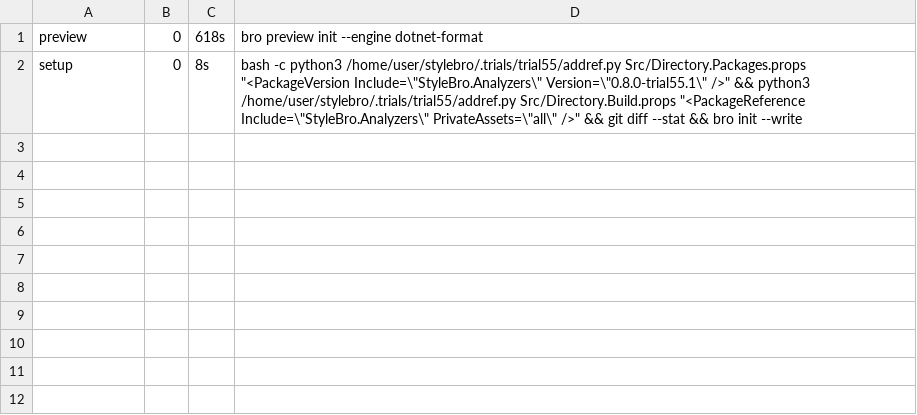
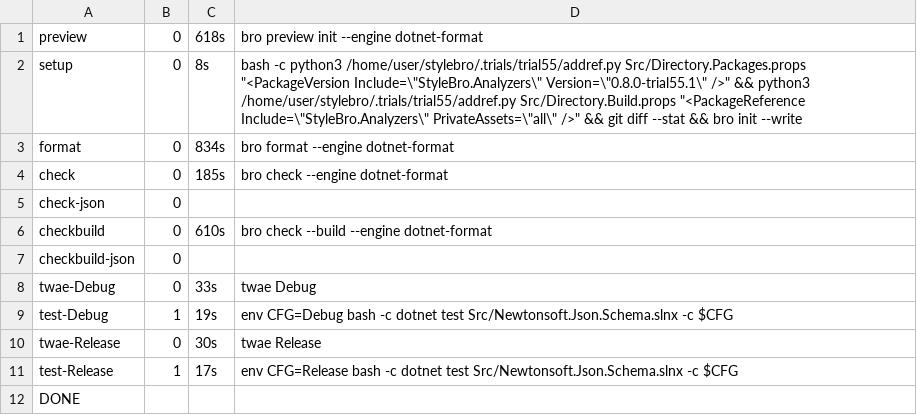
Before and after one commit to bisforboman/stylebro, a TSV file: .trials/trial55/JsonSchema/logs/dotnet-summary.tsv, drawn as a sheet.

```diff
--- a/.trials/trial55/JsonSchema/logs/dotnet-summary.tsv
+++ b/.trials/trial55/JsonSchema/logs/dotnet-summary.tsv
@@ -2 +2,11 @@ preview	0	618s	bro preview init --engine dotnet-format
 setup	0	8s	bash -c python3 /home/user/stylebro/.trials/trial55/addref.py Src/Directory.Packages.props "<PackageVersion Include=\"StyleBro.Analyzers\" Version=\"0.8.0-trial55.1\" />" && python3 /home/user/stylebro/.trials/trial55/addref.py Src/Directory.Build.props "<PackageReference Include=\"StyleBro.Analyzers\" PrivateAssets=\"all\" />" && git diff --stat && bro init --write
+format	0	834s	bro format --engine dotnet-format
+check	0	185s	bro check --engine dotnet-format
+check-json	0
+checkbuild	0	610s	bro check --build --engine dotnet-format
+checkbuild-json	0
+twae-Debug	0	33s	twae Debug
+test-Debug	1	19s	env CFG=Debug bash -c dotnet test Src/Newtonsoft.Json.Schema.slnx -c $CFG
+twae-Release	0	30s	twae Release
+test-Release	1	17s	env CFG=Release bash -c dotnet test Src/Newtonsoft.Json.Schema.slnx -c $CFG
+DONE
```
Also changed, not shown: 27 other files.
